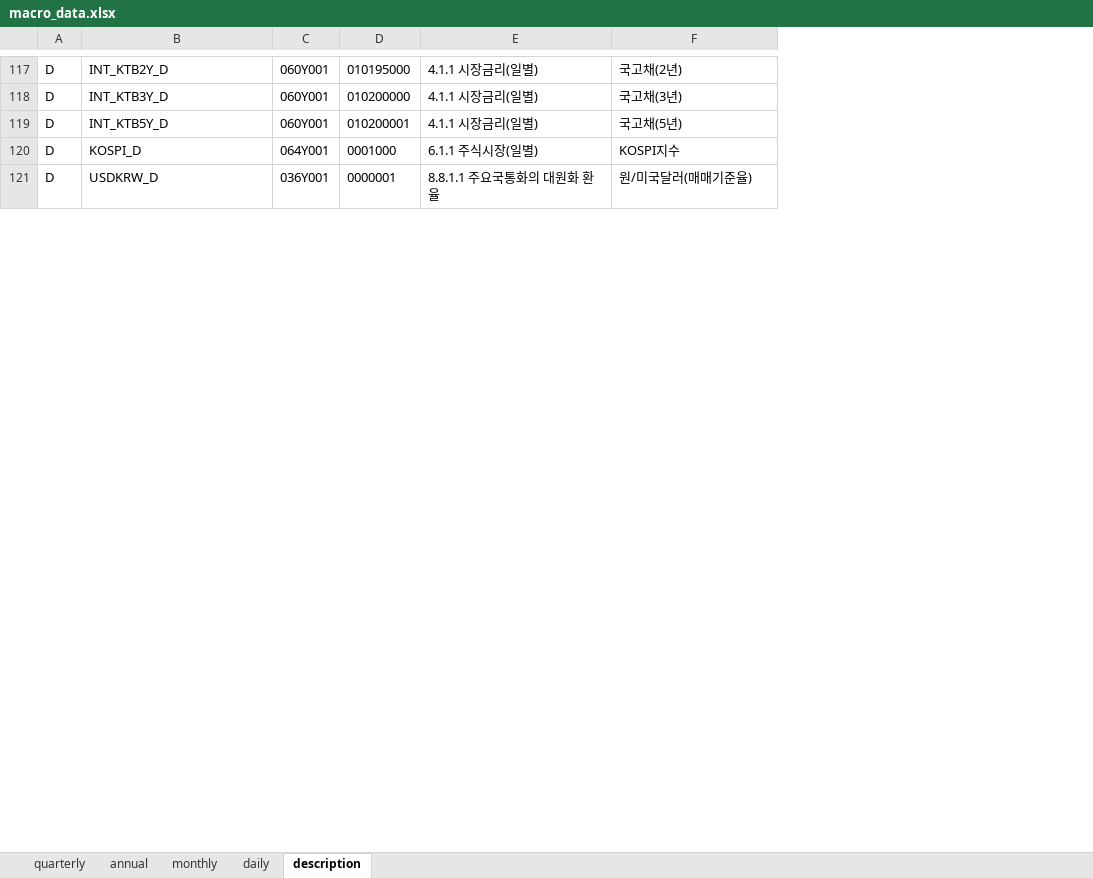
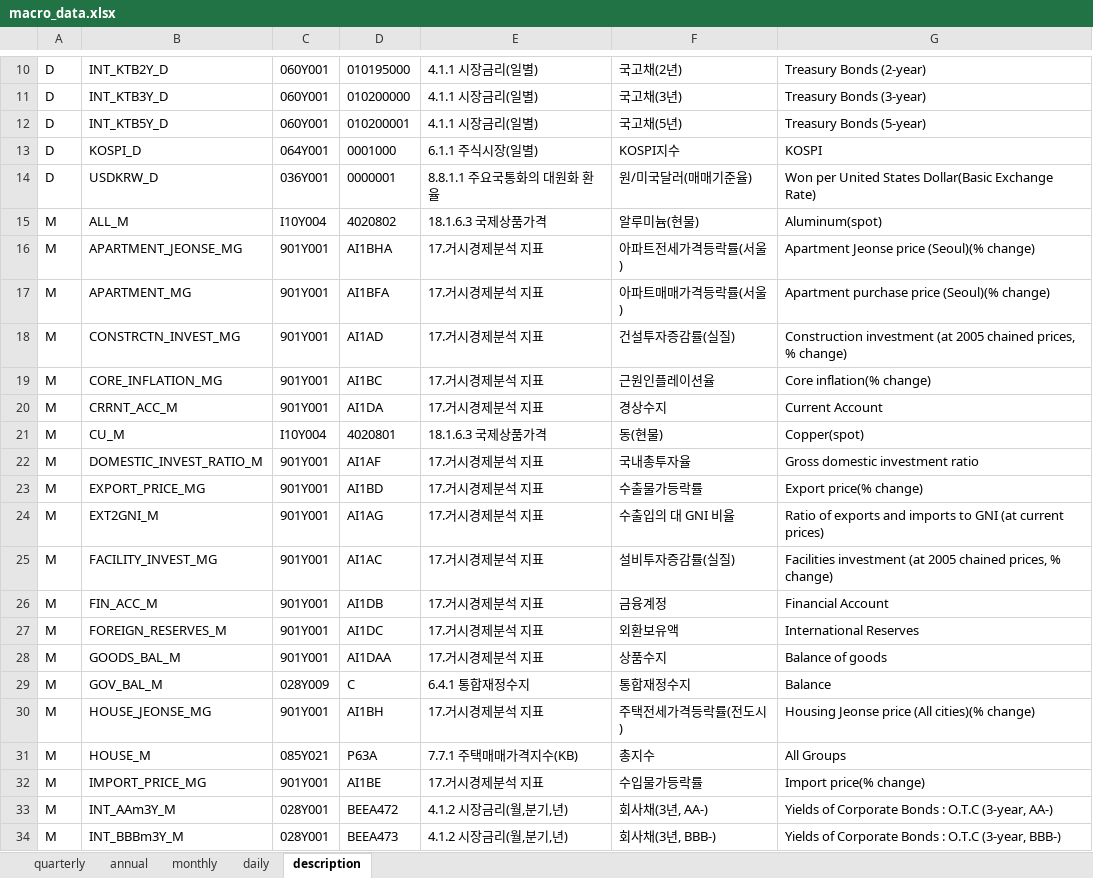
Before and after one commit to morner75/GetMacroData, an Excel workbook: Output/macro_data.xlsx, sheet description, drawn as a sheet; only a part is shown, gaps mark what is left out; values as stored, in another font and other column widths than the file's, no borders; the diff covers the shown part only; the diff names each change by its address in the sheet, - before the commit and + after, or states it on an @@ line.

```diff
--- a/Output/macro_data.xlsx (sheet description)
+++ b/Output/macro_data.xlsx (sheet description)
+column G, rows 10-14: Treasury Bonds (2-year) | Treasury Bonds (3-year) | Treasury Bonds (5-year) | KOSPI | Won per United States Dollar(Basic Exchange Rate)
@@ row 88 moved to row 15: M @@
+row 16: M | APARTMENT_JEONSE_MG | 901Y001 | AI1BHA | 17.거시경제분석 지표 | 아파트전세가격등락률(서울) | Apartment Jeonse price (Seoul)(% change)
+row 17: M | APARTMENT_MG | 901Y001 | AI1BFA | 17.거시경제분석 지표 | 아파트매매가격등락률(서울) | Apartment purchase price (Seoul)(% change)
+row 18: M | CONSTRCTN_INVEST_MG | 901Y001 | AI1AD | 17.거시경제분석 지표 | 건설투자증감률(실질) | Construction investment (at 2005 chained prices, % change)
+row 19: M | CORE_INFLATION_MG | 901Y001 | AI1BC | 17.거시경제분석 지표 | 근원인플레이션율 | Core inflation(% change)
+row 20: M | CRRNT_ACC_M | 901Y001 | AI1DA | 17.거시경제분석 지표 | 경상수지 | Current Account
@@ row 89 moved to row 21: M @@
+row 22: M | DOMESTIC_INVEST_RATIO_M | 901Y001 | AI1AF | 17.거시경제분석 지표 | 국내총투자율 | Gross domestic investment ratio
+row 23: M | EXPORT_PRICE_MG | 901Y001 | AI1BD | 17.거시경제분석 지표 | 수출물가등락률 | Export price(% change)
+row 24: M | EXT2GNI_M | 901Y001 | AI1AG | 17.거시경제분석 지표 | 수출입의 대 GNI 비율 | Ratio of exports and imports to GNI (at current prices)
+row 25: M | FACILITY_INVEST_MG | 901Y001 | AI1AC | 17.거시경제분석 지표 | 설비투자증감률(실질) | Facilities investment (at 2005 chained prices, % change)
+row 26: M | FIN_ACC_M | 901Y001 | AI1DB | 17.거시경제분석 지표 | 금융계정 | Financial Account
+row 27: M | FOREIGN_RESERVES_M | 901Y001 | AI1DC | 17.거시경제분석 지표 | 외환보유액 | International Reserves
+row 28: M | GOODS_BAL_M | 901Y001 | AI1DAA | 17.거시경제분석 지표 | 상품수지 | Balance of goods
@@ row 91 moved to row 29: M @@
+row 30: M | HOUSE_JEONSE_MG | 901Y001 | AI1BH | 17.거시경제분석 지표 | 주택전세가격등락률(전도시) | Housing Jeonse price (All cities)(% change)
@@ row 92 moved to row 31: M @@
+row 32: M | IMPORT_PRICE_MG | 901Y001 | AI1BE | 17.거시경제분석 지표 | 수입물가등락률 | Import price(% change)
@@ row 93 moved to row 33: M @@
@@ row 94 moved to row 34: M @@
```
Also changed, not shown: 68 added rows, 5 removed rows, 97 moved rows and 3 edited cells elsewhere in this sheet, sheet quarterly, sheet monthly, sheet annual, 23 other files.
